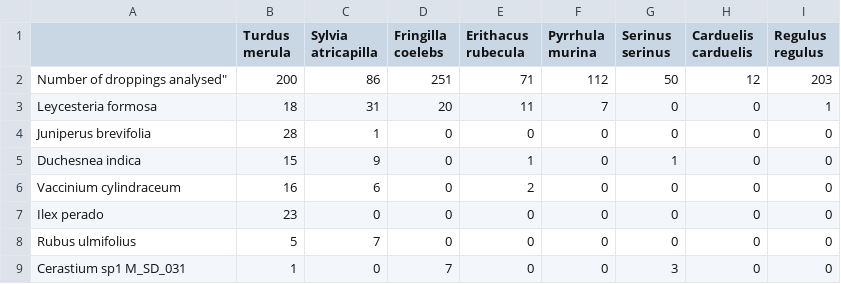
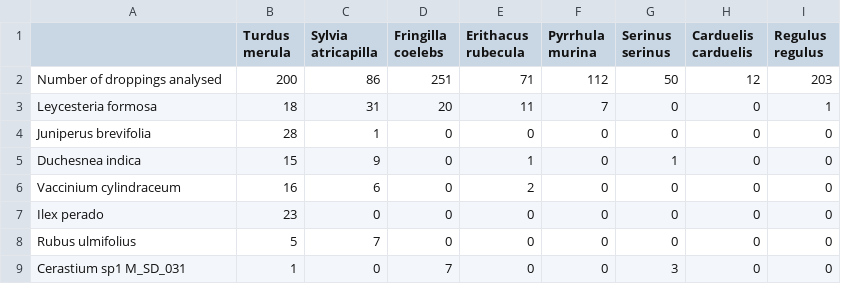
Before and after one commit to PoisotLab/EcologicalNetworks.jl, a CSV file: data/weboflife/M_SD_031.csv, drawn as a sheet; only a part is shown.

```diff
--- a/data/weboflife/M_SD_031.csv
+++ b/data/weboflife/M_SD_031.csv
@@ -1,3 +1,3 @@
 "","Turdus merula","Sylvia atricapilla","Fringilla coelebs","Erithacus rubecula","Pyrrhula murina","Serinus serinus","Carduelis carduelis","Regulus regulus"
-Number of droppings analysed",200,86,251,71,112,50,12,203
+"Number of droppings analysed",200,86,251,71,112,50,12,203
 "Leycesteria formosa",18,31,20,11,7,0,0,1
```
Also changed, not shown: data/weboflife/M_PL_063.csv, 3 other files.
